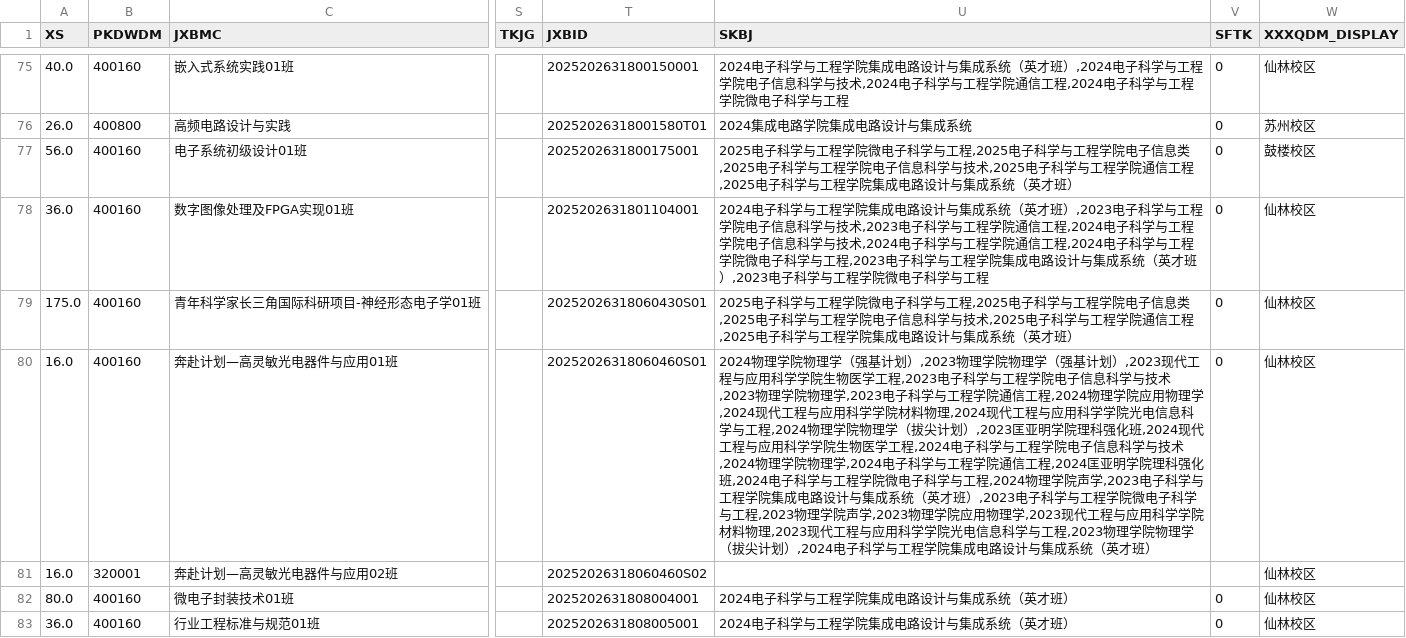
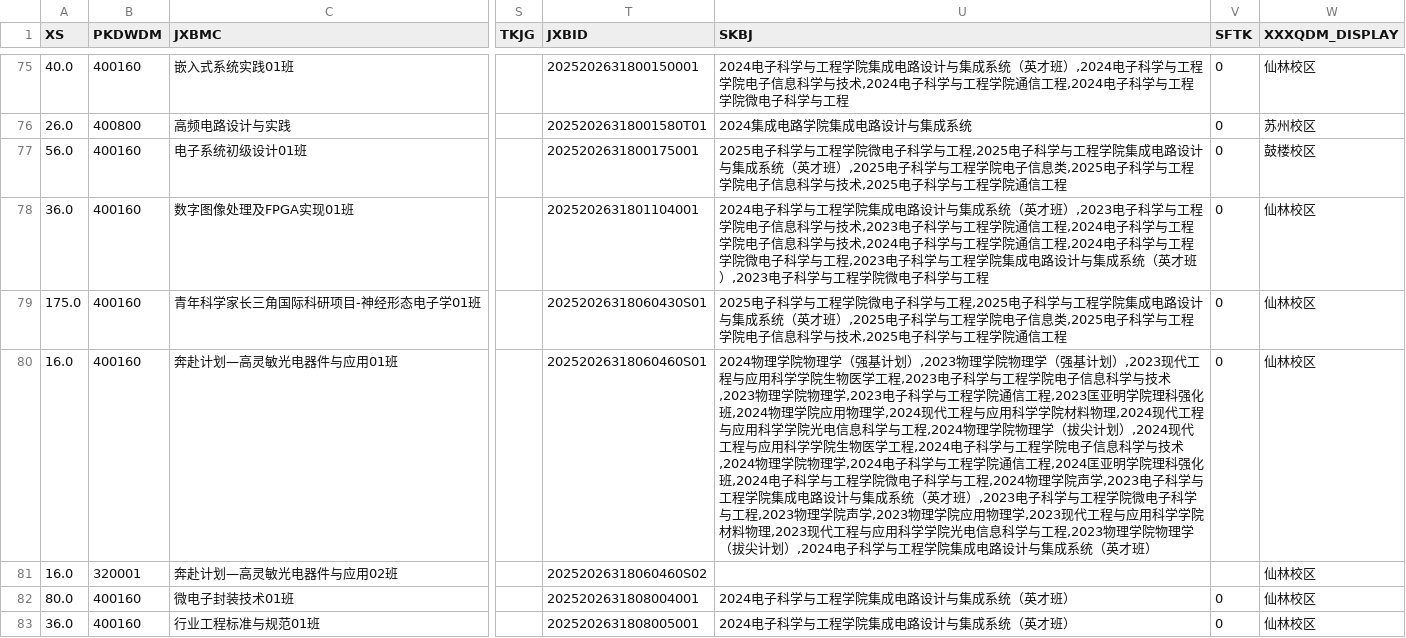
Before and after one commit to at-nju/courses, a CSV file: data/2025-2026-3/courses.csv, drawn as a sheet; only a part is shown, gaps mark what is left out; the diff covers the shown part only; the diff names each change by its address in the sheet, - before the commit and + after, or states it on an @@ line.

```diff
--- a/data/2025-2026-3/courses.csv
+++ b/data/2025-2026-3/courses.csv
-U77 (SKBJ): …工程学院电子信息类,2025电子科学与工程学院电子信息科学与技术,2025电子科学与工程学院通信工程,2025电子科学与工程学院集成电路设计与集成系统（英才班）
+U77 (SKBJ): …工程学院集成电路设计与集成系统（英才班）,2025电子科学与工程学院电子信息类,2025电子科学与工程学院电子信息科学与技术,2025电子科学与工程学院通信工程
-U79 (SKBJ): …工程学院电子信息类,2025电子科学与工程学院电子信息科学与技术,2025电子科学与工程学院通信工程,2025电子科学与工程学院集成电路设计与集成系统（英才班）
+U79 (SKBJ): …工程学院集成电路设计与集成系统（英才班）,2025电子科学与工程学院电子信息类,2025电子科学与工程学院电子信息科学与技术,2025电子科学与工程学院通信工程
-U80 (SKBJ): …通信工程,2024物理学院应用物理学,2024现代工程与应用科学学院材料物理,2024现代工程与应用科学学院光电信息科学与工程,2024物理学院物理学（拔尖计划）,2023匡亚明学院理科强化班,2024现代工…
+U80 (SKBJ): …通信工程,2023匡亚明学院理科强化班,2024物理学院应用物理学,2024现代工程与应用科学学院材料物理,2024现代工程与应用科学学院光电信息科学与工程,2024物理学院物理学（拔尖计划）,2024现代工…
```
Also changed, not shown: 19 edited cells elsewhere in this file, 11 other files.
